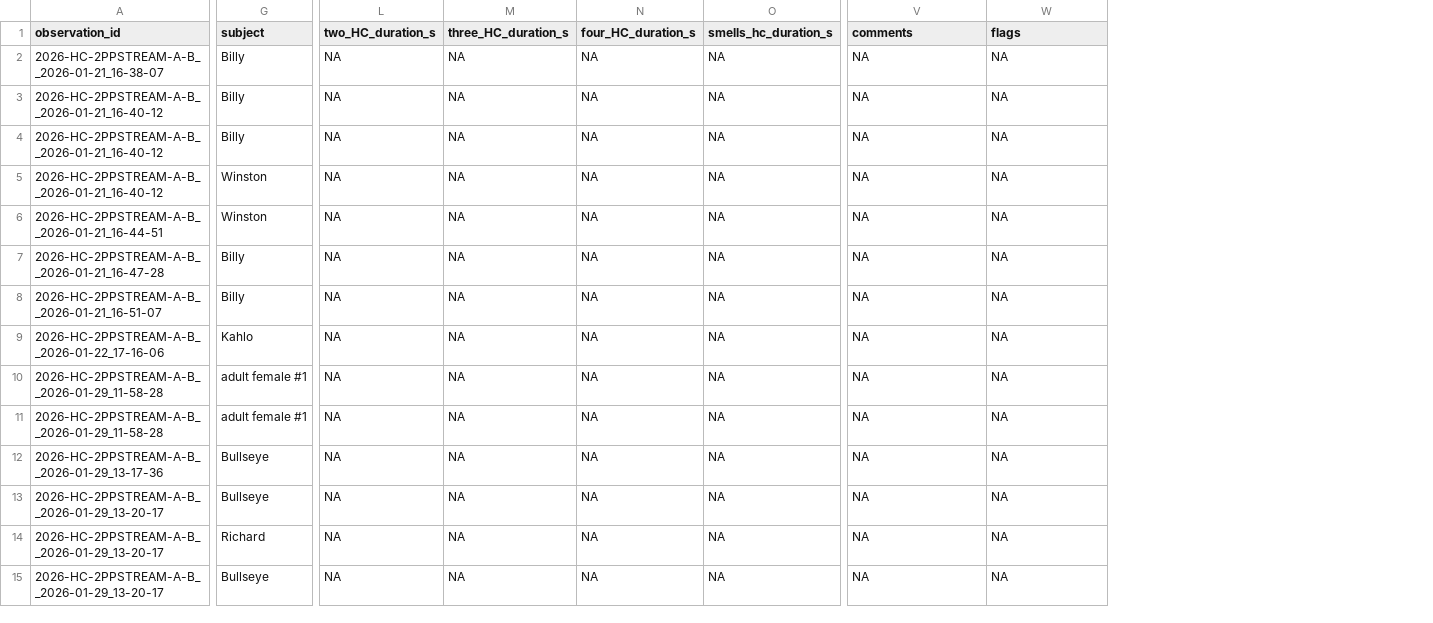
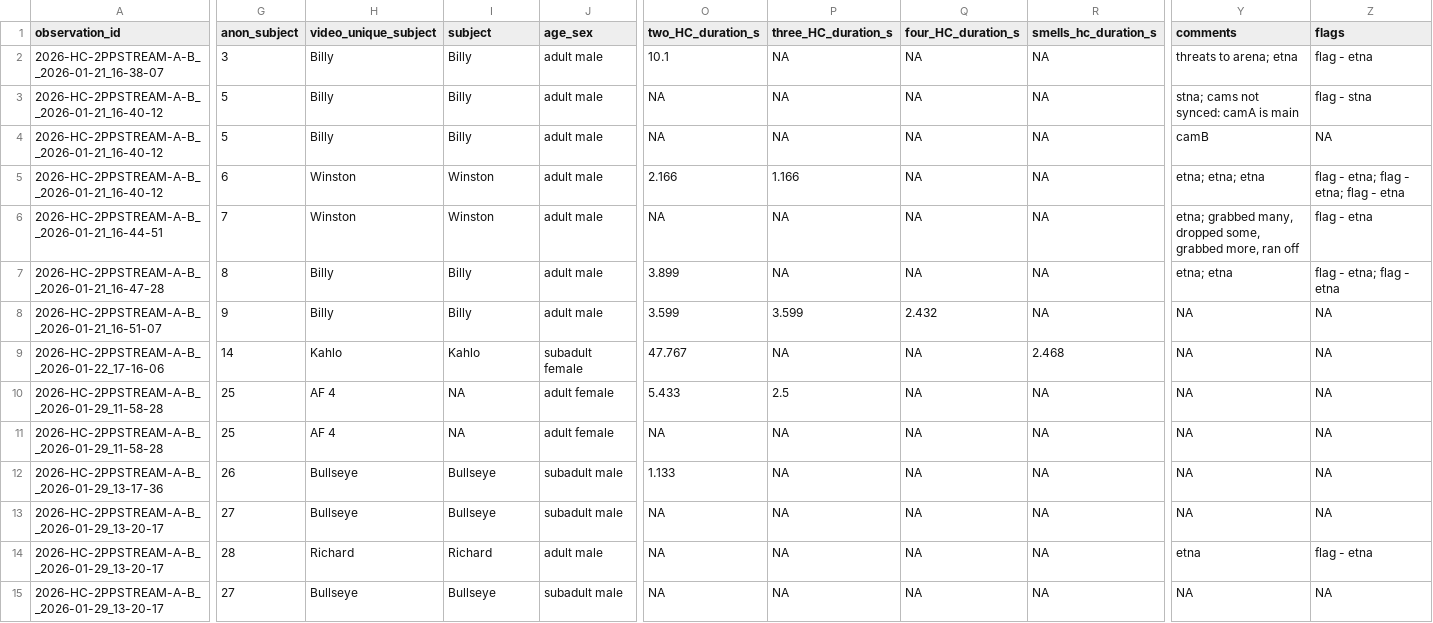
Before and after one commit to teressawesley/Capuchin_HC_foraging_efficiency_and_selectivity, a CSV file: generated_data/seq_sum_batch.csv, drawn as a sheet; only a part is shown, gaps mark what is left out; addresses are those after the commit; the diff covers the shown part only; the diff names each change by its address in the sheet, - before the commit and + after, or states it on an @@ line.

```diff
--- a/generated_data/seq_sum_batch.csv
+++ b/generated_data/seq_sum_batch.csv
+column G (anon_subject), rows 2-15: 3 | 5 | 5 | 6 | 7 | 8 | 9 | 14 | 25 | 25 | 26 | 27 | 28 | 27
+column H (video_unique_subject), rows 2-15: Billy | Billy | Billy | Winston | Winston | Billy | Billy | Kahlo | AF 4 | AF 4 | Bullseye | Bullseye | Richard | Bullseye
+column J (age_sex), rows 2-15: adult male | adult male | adult male | adult male | adult male | adult male | adult male | subadult female | adult female | adult female | subadult male | subadult male | adult male | subadult male
-O2 (two_HC_duration_s): NA
+O2 (two_HC_duration_s): 10.1
-Y2 (comments): NA
+Y2 (comments): threats to arena; etna
-Z2 (flags): NA
+Z2 (flags): flag - etna
-Y3 (comments): NA
+Y3 (comments): stna; cams not synced: camA is main
-Z3 (flags): NA
+Z3 (flags): flag - stna
-Y4 (comments): NA
+Y4 (comments): camB
-O5 (two_HC_duration_s): NA
+O5 (two_HC_duration_s): 2.166
-P5 (three_HC_duration_s): NA
+P5 (three_HC_duration_s): 1.166
-Y5 (comments): NA
+Y5 (comments): etna; etna; etna
-Z5 (flags): NA
+Z5 (flags): flag - etna; flag - etna; flag - etna
-Y6 (comments): NA
+Y6 (comments): etna; grabbed many, dropped some, grabbed more, ran off
-Z6 (flags): NA
+Z6 (flags): flag - etna
-O7 (two_HC_duration_s): NA
+O7 (two_HC_duration_s): 3.899
-Y7 (comments): NA
+Y7 (comments): etna; etna
-Z7 (flags): NA
+Z7 (flags): flag - etna; flag - etna
-O8 (two_HC_duration_s): NA
+O8 (two_HC_duration_s): 3.599
-P8 (three_HC_duration_s): NA
+P8 (three_HC_duration_s): 3.599
-Q8 (four_HC_duration_s): NA
+Q8 (four_HC_duration_s): 2.432
-O9 (two_HC_duration_s): NA
+O9 (two_HC_duration_s): 47.767
-R9 (smells_hc_duration_s): NA
+R9 (smells_hc_duration_s): 2.468
-I10:I11 (subject): adult female #1
+I10:I11 (subject): NA
-O10 (two_HC_duration_s): NA
+O10 (two_HC_duration_s): 5.433
-P10 (three_HC_duration_s): NA
+P10 (three_HC_duration_s): 2.5
-O12 (two_HC_duration_s): NA
+O12 (two_HC_duration_s): 1.133
-Y14 (comments): NA
+Y14 (comments): etna
-Z14 (flags): NA
+Z14 (flags): flag - etna
```
Also changed, not shown: 57 edited cells elsewhere in this file, generated_data/batch_processing_events.csv, generated_data/batch_processing_ids.csv, 7 other files.
